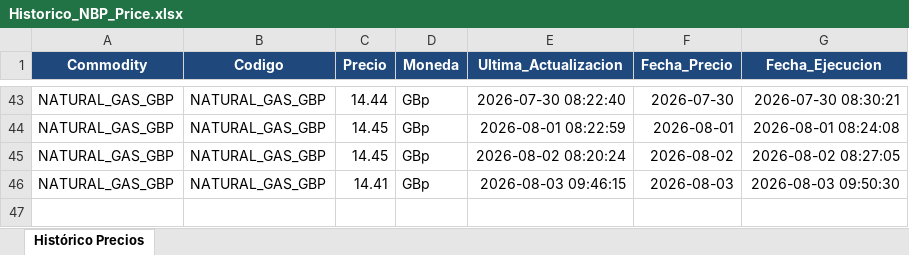
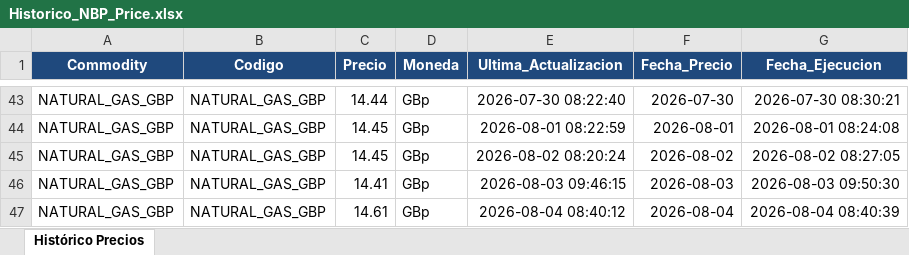
Before and after one commit to javiglejun/OilPrice, an Excel workbook: Historico_NBP_Price.xlsx, sheet Histórico Precios, drawn as a sheet; only a part is shown, gaps mark what is left out; values as stored, in another font and other column widths than the file's, no borders; the diff names each change by its address in the sheet, - before the commit and + after, or states it on an @@ line.

```diff
--- a/Historico_NBP_Price.xlsx (sheet Histórico Precios)
+++ b/Historico_NBP_Price.xlsx (sheet Histórico Precios)
+row 47: NATURAL_GAS_GBP | NATURAL_GAS_GBP | 14.61 | GBp | 2026-08-04 08:40:12 | 2026-08-04 | 2026-08-04 08:40:39
```
